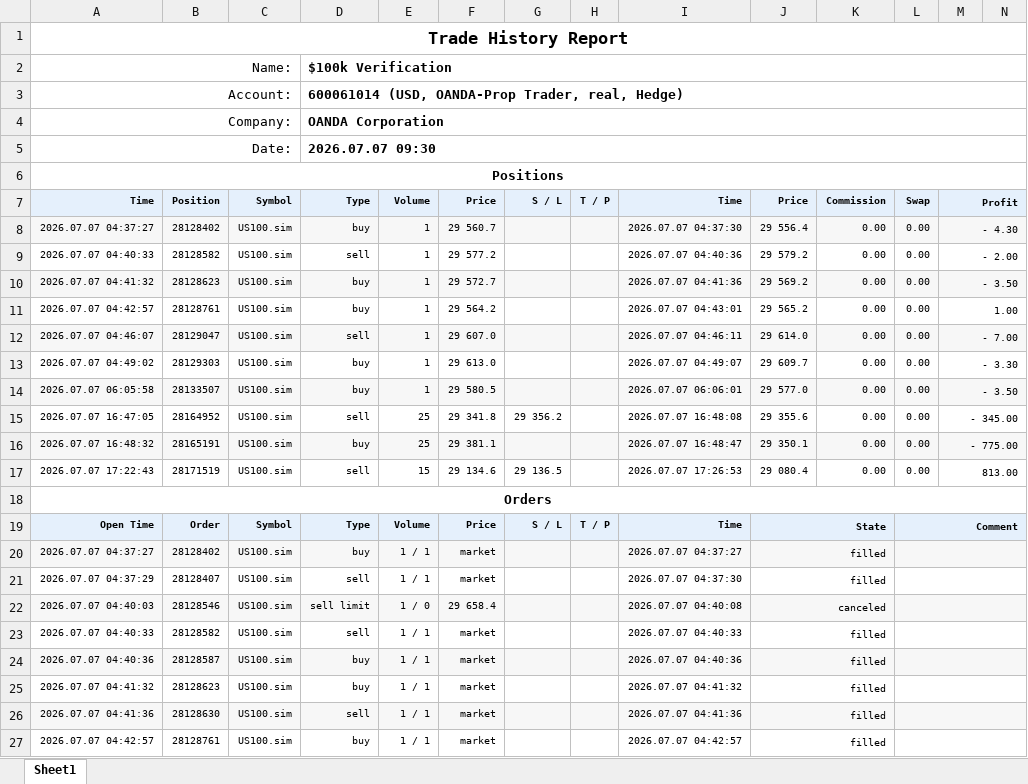
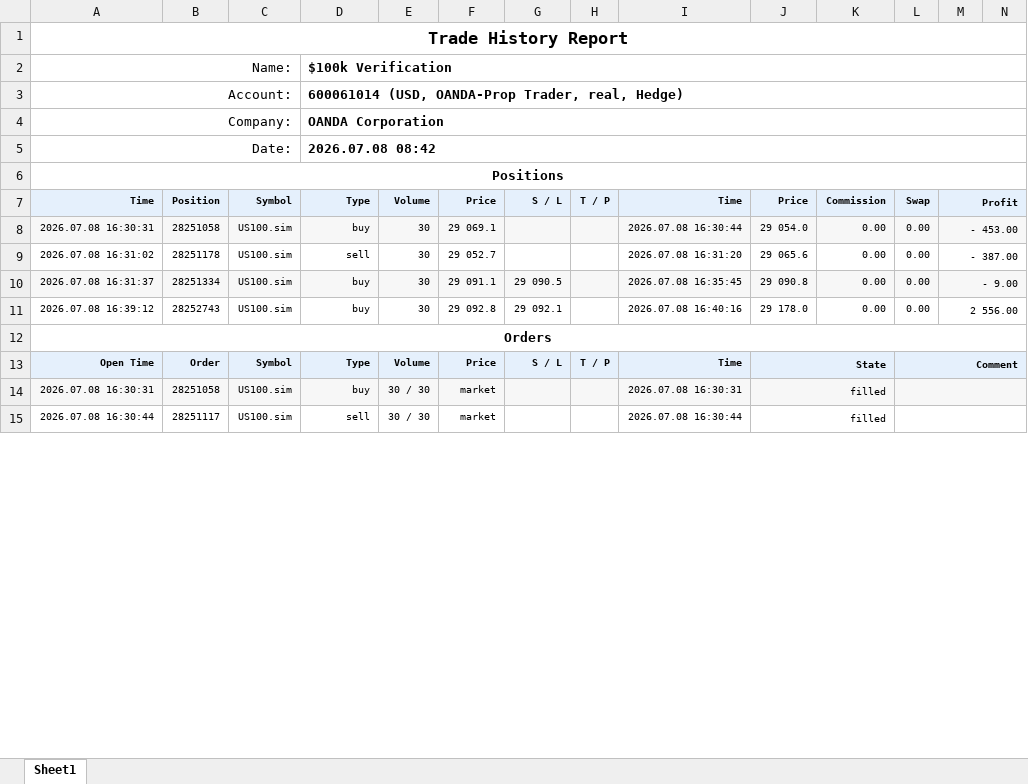
Before and after one commit to khoanatran/Trading_DashBoard, an Excel workbook: ReportHistory-600061014.xlsx, sheet Sheet1, drawn as a sheet; only a part is shown; values as stored, in another font and other column widths than the file's, no borders; charts and pictures not drawn; removed rows and columns are numbered as before the commit, all else as after; the diff covers the shown part only; the diff names each change by its address in the sheet, - before the commit and + after, or states it on an @@ line.

```diff
--- a/ReportHistory-600061014.xlsx (sheet Sheet1)
+++ b/ReportHistory-600061014.xlsx (sheet Sheet1)
-D5: 2026.07.07 09:30
+D5: 2026.07.08 08:42
-row 8: 2026.07.07 04:37:27 | 28128402 | US100.sim | buy | 1 | 29 560.7 |  |  | 2026.07.07 04:37:30 | 29 556.4 | 0.00 | 0.00 | - 4.30
-row 9: 2026.07.07 04:40:33 | 28128582 | US100.sim | sell | 1 | 29 577.2 |  |  | 2026.07.07 04:40:36 | 29 579.2 | 0.00 | 0.00 | - 2.00
-row 10: 2026.07.07 04:41:32 | 28128623 | US100.sim | buy | 1 | 29 572.7 |  |  | 2026.07.07 04:41:36 | 29 569.2 | 0.00 | 0.00 | - 3.50
-row 11: 2026.07.07 04:42:57 | 28128761 | US100.sim | buy | 1 | 29 564.2 |  |  | 2026.07.07 04:43:01 | 29 565.2 | 0.00 | 0.00 | 1.00
-row 12: 2026.07.07 04:46:07 | 28129047 | US100.sim | sell | 1 | 29 607.0 |  |  | 2026.07.07 04:46:11 | 29 614.0 | 0.00 | 0.00 | - 7.00
-row 13: 2026.07.07 04:49:02 | 28129303 | US100.sim | buy | 1 | 29 613.0 |  |  | 2026.07.07 04:49:07 | 29 609.7 | 0.00 | 0.00 | - 3.30
-row 14: 2026.07.07 06:05:58 | 28133507 | US100.sim | buy | 1 | 29 580.5 |  |  | 2026.07.07 06:06:01 | 29 577.0 | 0.00 | 0.00 | - 3.50
-row 15: 2026.07.07 16:47:05 | 28164952 | US100.sim | sell | 25 | 29 341.8 | 29 356.2 |  | 2026.07.07 16:48:08 | 29 355.6 | 0.00 | 0.00 | - 345.00
-row 16: 2026.07.07 16:48:32 | 28165191 | US100.sim | buy | 25 | 29 381.1 |  |  | 2026.07.07 16:48:47 | 29 350.1 | 0.00 | 0.00 | - 775.00
-row 17: 2026.07.07 17:22:43 | 28171519 | US100.sim | sell | 15 | 29 134.6 | 29 136.5 |  | 2026.07.07 17:26:53 | 29 080.4 | 0.00 | 0.00 | 813.00
+row 8: 2026.07.08 16:30:31 | 28251058 | US100.sim | buy | 30 | 29 069.1 |  |  | 2026.07.08 16:30:44 | 29 054.0 | 0.00 | 0.00 | - 453.00
+row 9: 2026.07.08 16:31:02 | 28251178 | US100.sim | sell | 30 | 29 052.7 |  |  | 2026.07.08 16:31:20 | 29 065.6 | 0.00 | 0.00 | - 387.00
+row 10: 2026.07.08 16:31:37 | 28251334 | US100.sim | buy | 30 | 29 091.1 | 29 090.5 |  | 2026.07.08 16:35:45 | 29 090.8 | 0.00 | 0.00 | - 9.00
+row 11: 2026.07.08 16:39:12 | 28252743 | US100.sim | buy | 30 | 29 092.8 | 29 092.1 |  | 2026.07.08 16:40:16 | 29 178.0 | 0.00 | 0.00 | 2 556.00
-row 20: 2026.07.07 04:37:27 | 28128402 | US100.sim | buy | 1 / 1 | market |  |  | 2026.07.07 04:37:27 | filled
-row 21: 2026.07.07 04:37:29 | 28128407 | US100.sim | sell | 1 / 1 | market |  |  | 2026.07.07 04:37:30 | filled
-row 22: 2026.07.07 04:40:03 | 28128546 | US100.sim | sell limit | 1 / 0 | 29 658.4 |  |  | 2026.07.07 04:40:08 | canceled
-row 23: 2026.07.07 04:40:33 | 28128582 | US100.sim | sell | 1 / 1 | market |  |  | 2026.07.07 04:40:33 | filled
-A14: 2026.07.07 04:40:36
+A14: 2026.07.08 16:30:31
-B14: 28128587
+B14: 28251058
-E14: 1 / 1
+E14: 30 / 30
-I14: 2026.07.07 04:40:36
+I14: 2026.07.08 16:30:31
-row 25: 2026.07.07 04:41:32 | 28128623 | US100.sim | buy | 1 / 1 | market |  |  | 2026.07.07 04:41:32 | filled
-A15: 2026.07.07 04:41:36
+A15: 2026.07.08 16:30:44
-A15:N15 fill: #F7F7F7
+A15:N15 fill: none
-B15: 28128630
+B15: 28251117
-E15: 1 / 1
+E15: 30 / 30
-I15: 2026.07.07 04:41:36
+I15: 2026.07.08 16:30:44
-row 27: 2026.07.07 04:42:57 | 28128761 | US100.sim | buy | 1 / 1 | market |  |  | 2026.07.07 04:42:57 | filled
```
Also changed, not shown: 4 added rows, 23 removed rows, 80 edited cells and cell formats elsewhere in this sheet, formulas that keep their value, charts or pictures, 1 other file.
